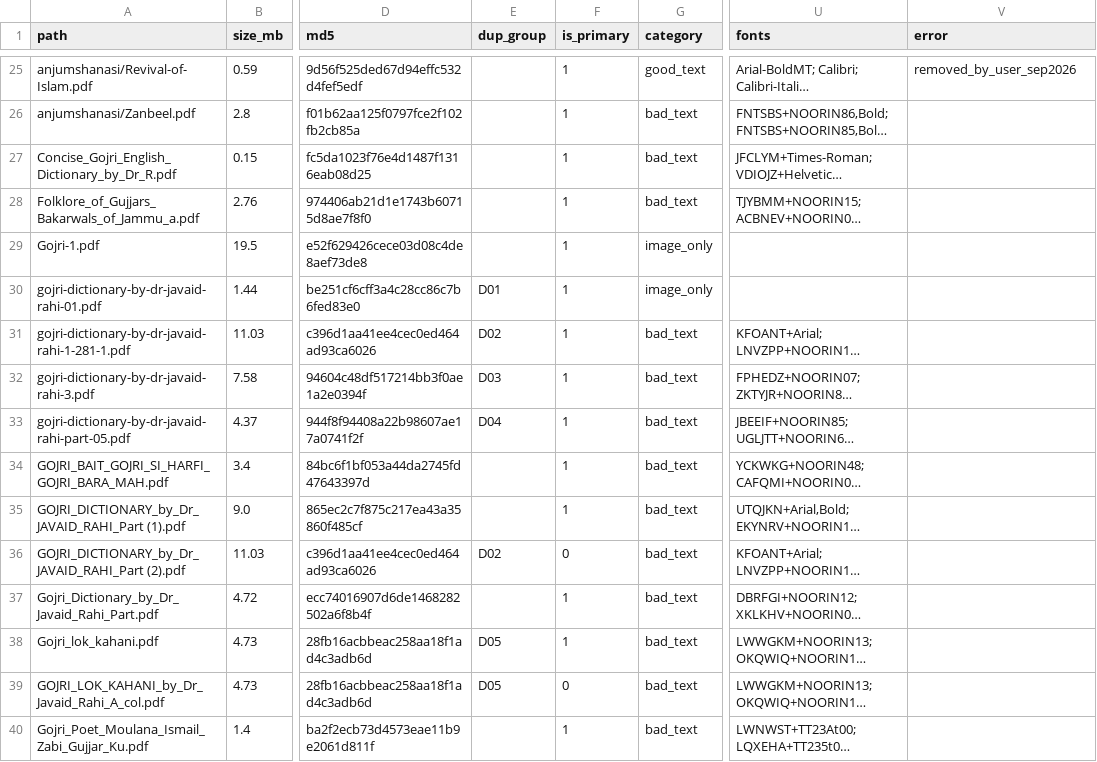
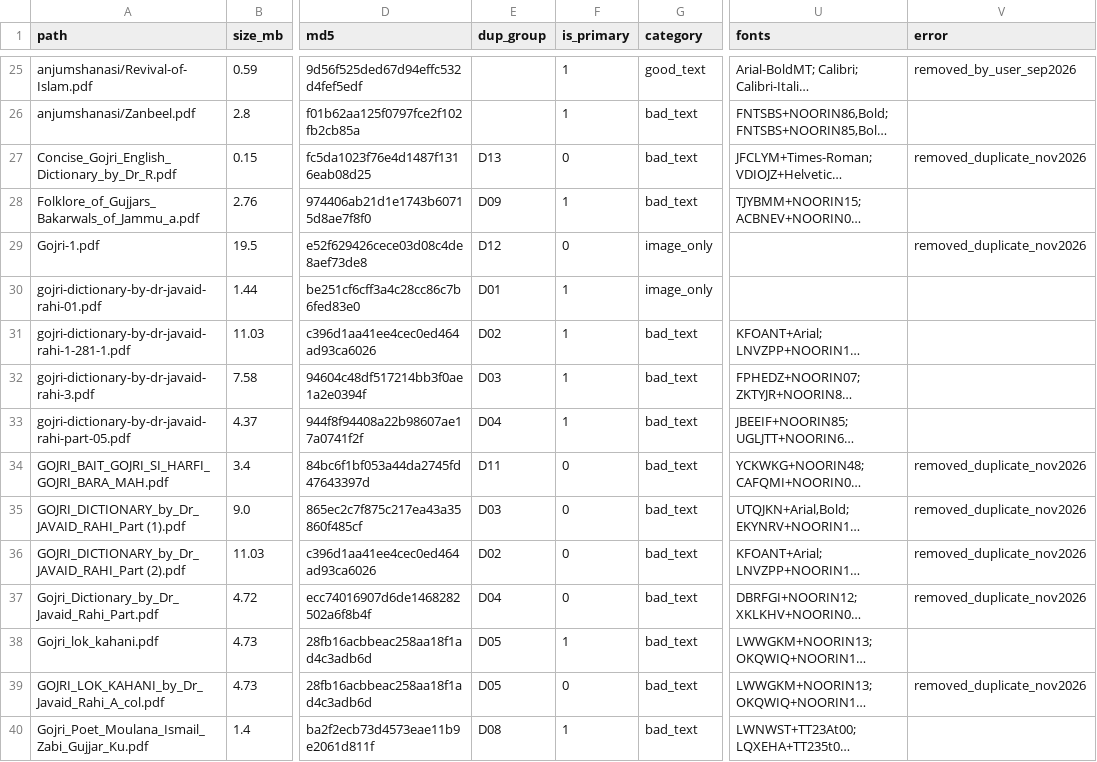
Before and after one commit to jaslam94/gojri-ai, a CSV file: data/manifest.csv, drawn as a sheet; only a part is shown, gaps mark what is left out; long unchanged cells end in …; the diff covers the shown part only; the diff names each change by its address in the sheet, - before the commit and + after, or states it on an @@ line.

```diff
--- a/data/manifest.csv
+++ b/data/manifest.csv
-E27 (dup_group): (empty)
+E27 (dup_group): D13
-F27 (is_primary): 1
+F27 (is_primary): 0
-V27 (error): (empty)
+V27 (error): removed_duplicate_nov2026
-E28 (dup_group): (empty)
+E28 (dup_group): D09
-E29 (dup_group): (empty)
+E29 (dup_group): D12
-F29 (is_primary): 1
+F29 (is_primary): 0
-V29 (error): (empty)
+V29 (error): removed_duplicate_nov2026
-E34 (dup_group): (empty)
+E34 (dup_group): D11
-F34:F35 (is_primary): 1
+F34:F35 (is_primary): 0
-V34:V37 (error): (empty)
+V34:V37 (error): removed_duplicate_nov2026
-E35 (dup_group): (empty)
+E35 (dup_group): D03
-E37 (dup_group): (empty)
+E37 (dup_group): D04
-F37 (is_primary): 1
+F37 (is_primary): 0
-V39 (error): (empty)
+V39 (error): removed_duplicate_nov2026
-E40 (dup_group): (empty)
+E40 (dup_group): D08
```
Also changed, not shown: 26 edited cells elsewhere in this file, 7 other files.
